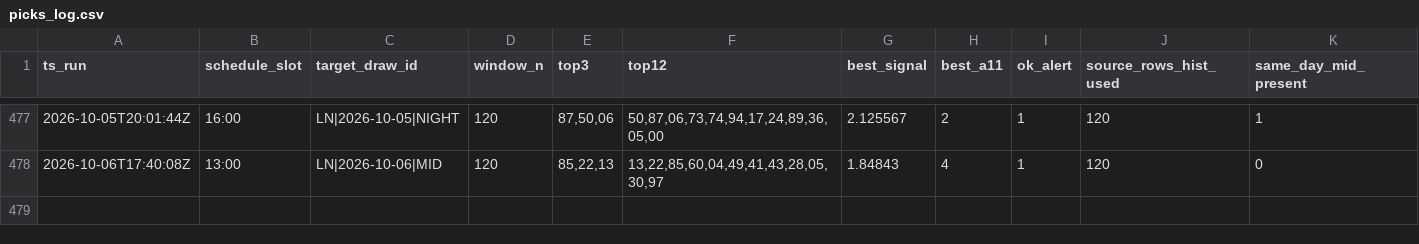
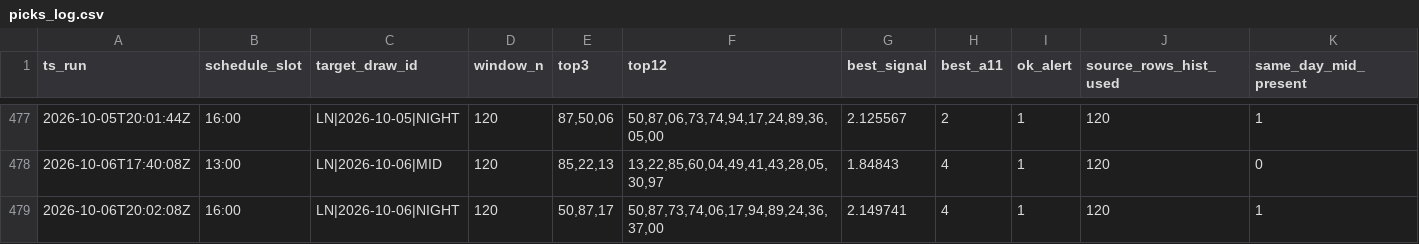
Before and after one commit to carbosota1/LOTERIA-NACIONAL-2, a CSV file: data/picks_log.csv, drawn as a sheet; only a part is shown, gaps mark what is left out; rows hold the shown columns only; the diff names each change by its address in the sheet, - before the commit and + after, or states it on an @@ line.

Commit message:
LN update (history/logs)

```diff
--- a/data/picks_log.csv
+++ b/data/picks_log.csv
+row 479: 2026-10-06T20:02:08Z | 16:00 | LN|2026-10-06|NIGHT | 120 | 50,87,17 | 50,87,73,74,06,17,94,89,24,36,37,00 | 2.149741 | 4 | 1 | 120 | 1
```
